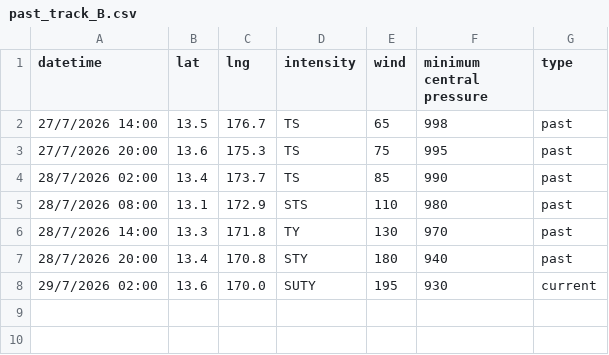
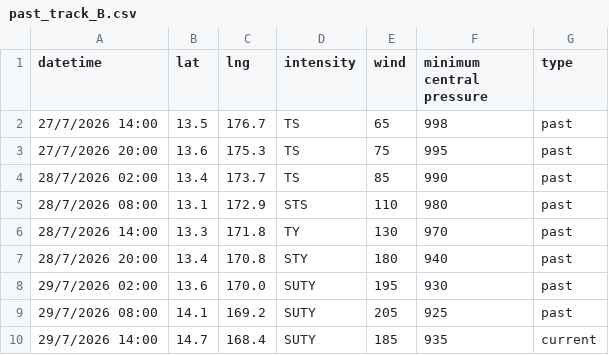
Before and after one commit to zax41006-bot/MMC-TC-GIS, a CSV file: past_track_B.csv, drawn as a sheet.

Commit message:
Update past_track_B.csv

```diff
--- a/past_track_B.csv
+++ b/past_track_B.csv
@@ -7,2 +7,4 @@ datetime,lat,lng,intensity,wind,minimum central pressure,type
 28/7/2026 20:00,13.4,170.8,STY,180,940,past
-29/7/2026 02:00,13.6,170.0,SUTY,195,930,current
+29/7/2026 02:00,13.6,170.0,SUTY,195,930,past
+29/7/2026 08:00,14.1,169.2,SUTY,205,925,past
+29/7/2026 14:00,14.7,168.4,SUTY,185,935,current
```
